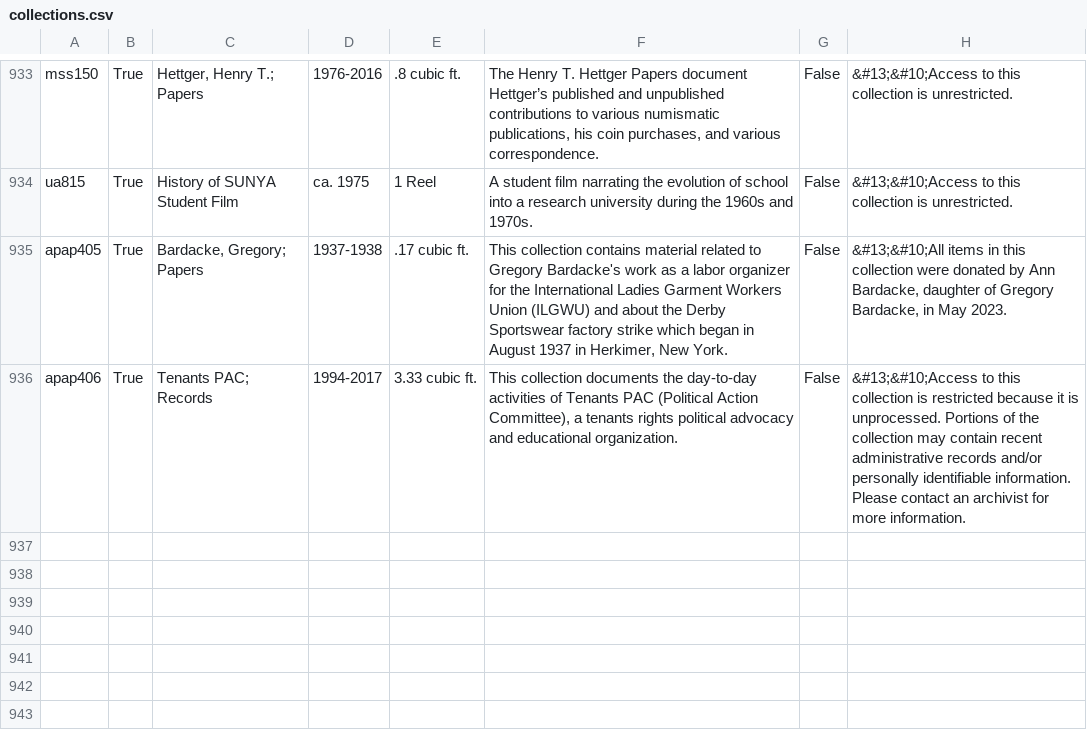
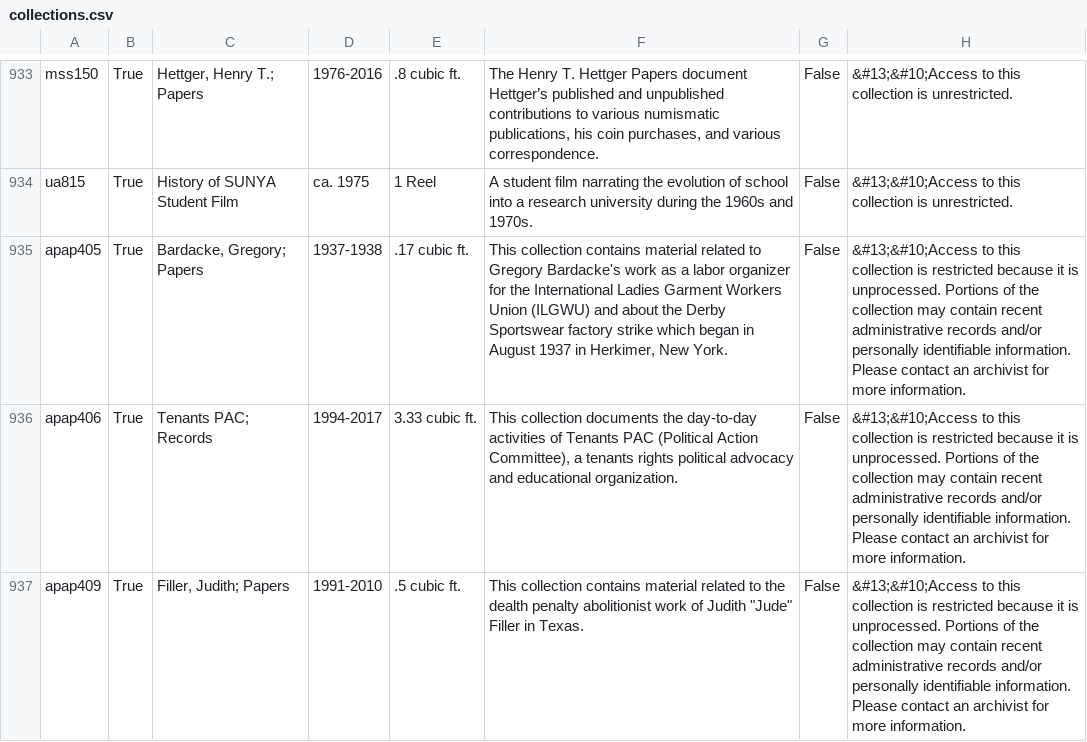
Before and after one commit to UAlbanyArchives/collections, a CSV file: staticData/collections.csv, drawn as a sheet; only a part is shown, gaps mark what is left out.

Commit message:
modified collections exported from ArchivesSpace

```diff
--- a/staticData/collections.csv
+++ b/staticData/collections.csv
@@ -938,3 +938,4 @@ mss150|True|Hettger, Henry T.; Papers|1976-2016|.8 cubic ft.|The Henry T. Hettge
 ua815|True|History of SUNYA Student Film|ca. 1975|1 Reel|A student film narrating the evolution of school into a research university during the 1960s and 1970s.|False|&#13;&#10;Access to this collection is unrestricted.
-apap405|True|Bardacke, Gregory; Papers|1937-1938|.17 cubic ft.|This collection contains material related to Gregory Bardacke's work as a labor organizer for the International Ladies Garment Workers Union (ILGWU) and about the Derby Sportswear factory strike which began in August 1937 in Herkimer, New York.|False|&#13;&#10;All items in this collection were donated by Ann Bardacke, daughter of Gregory Bardacke, in May 2023.
+apap405|True|Bardacke, Gregory; Papers|1937-1938|.17 cubic ft.|This collection contains material related to Gregory Bardacke's work as a labor organizer for the International Ladies Garment Workers Union (ILGWU) and about the Derby Sportswear factory strike which began in August 1937 in Herkimer, New York.|False|&#13;&#10;Access to this collection is restricted because it is unprocessed. Portions of the collection may contain recent administrative records and/or personally identifiable information. Please contact an archivist for more information.
 apap406|True|Tenants PAC; Records|1994-2017|3.33 cubic ft.|This collection documents the day-to-day activities of Tenants PAC (Political Action Committee), a tenants rights political advocacy and educational organization.|False|&#13;&#10;Access to this collection is restricted because it is unprocessed. Portions of the collection may contain recent administrative records and/or personally identifiable information. Please contact an archivist for more information.
+apap409|True|Filler, Judith; Papers|1991-2010|.5 cubic ft.|"This collection contains material related to the dealth penalty abolitionist work of Judith ""Jude"" Filler in Texas."|False|&#13;&#10;Access to this collection is restricted because it is unprocessed. Portions of the collection may contain recent administrative records and/or personally identifiable information. Please contact an archivist for more information.
```
Also changed, not shown: staticData/subjects.csv.
